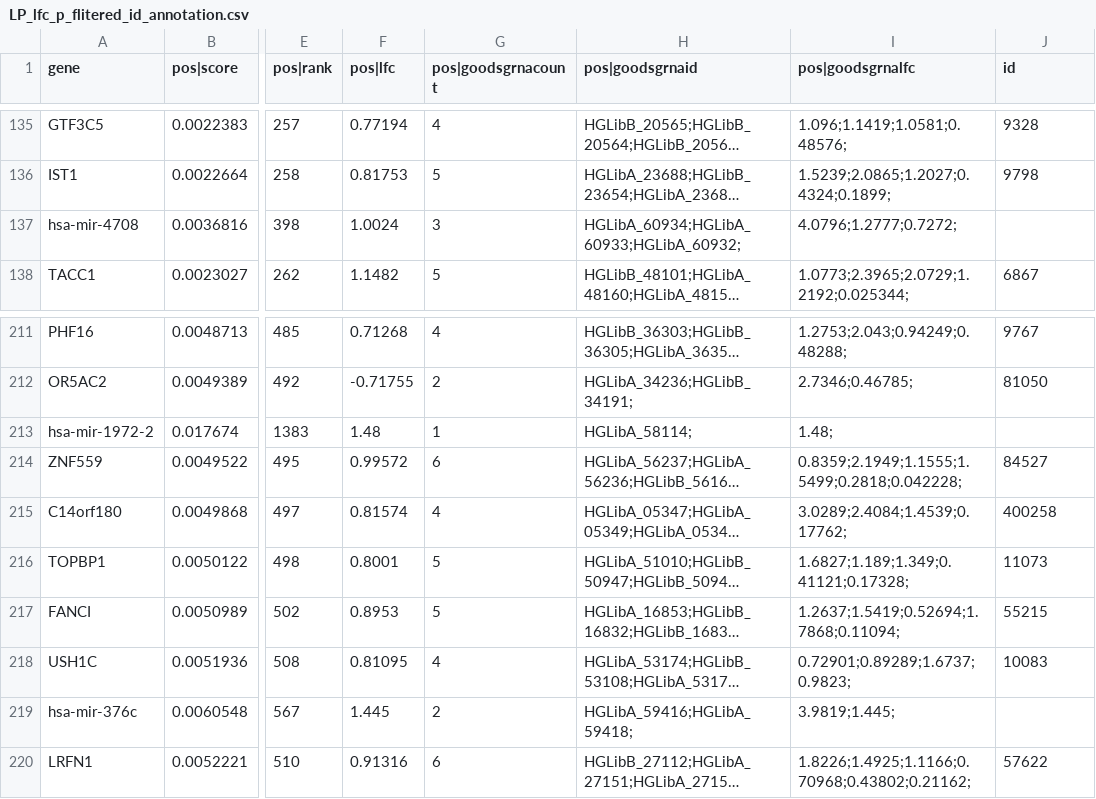
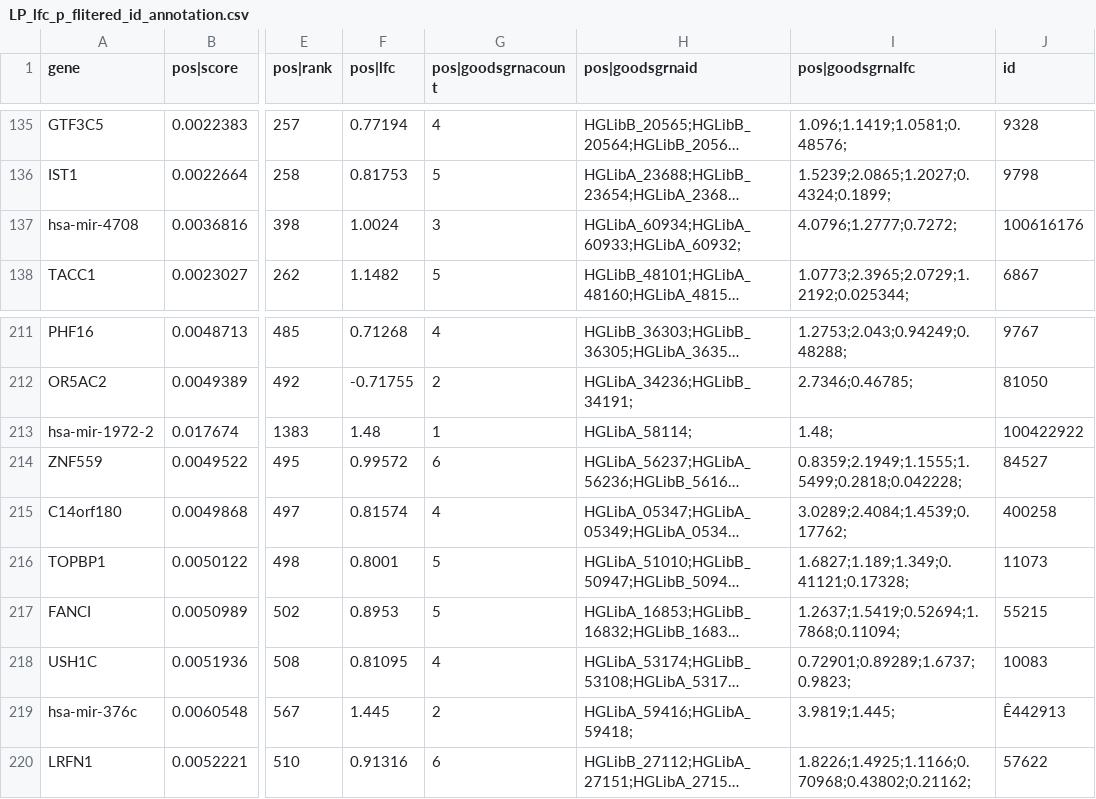
Before and after one commit to ZhengZhipeng425/Crispr-Z-NA, a CSV file: GO_enrich/LP_lfc_p_flitered_id_annotation.csv, drawn as a sheet; only a part is shown, gaps mark what is left out; long unchanged cells end in …; the diff covers the shown part only; the diff names each change by its address in the sheet, - before the commit and + after, or states it on an @@ line.

```diff
--- a/GO_enrich/LP_lfc_p_flitered_id_annotation.csv
+++ b/GO_enrich/LP_lfc_p_flitered_id_annotation.csv
-J137 (id): (empty)
+J137 (id): 100616176
-J213 (id): (empty)
+J213 (id): 100422922
-J219 (id): (empty)
+J219 (id): Ê442913
```
Also changed, not shown: 18 edited cells elsewhere in this file, 10 other files.
